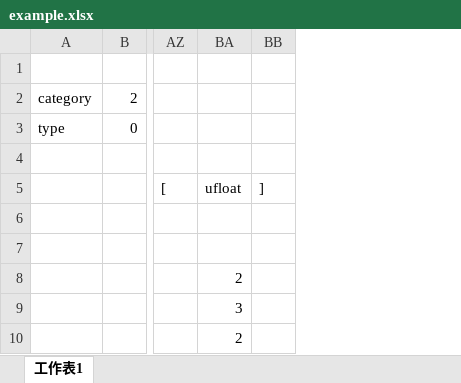
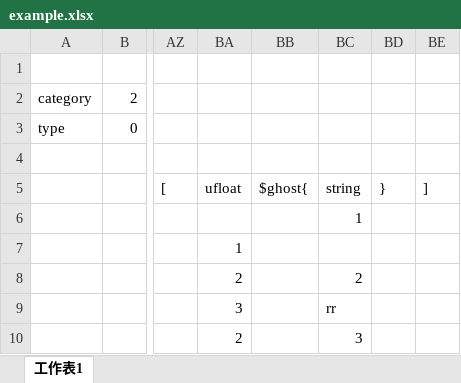
Before and after one commit to khgame/tables, an Excel workbook: example/example.xlsx, sheet 工作表1, drawn as a sheet; only a part is shown, gaps mark what is left out; values as stored, in another font and other column widths than the file's, no borders; the diff names each change by its address in the sheet, - before the commit and + after, or states it on an @@ line.

```diff
--- a/example/example.xlsx (sheet 工作表1)
+++ b/example/example.xlsx (sheet 工作表1)
+column BB, row 5: $ghost{
+column BC, rows 5-10: string | 1 |  | 2 | rr | 3
+column BD, row 5: }
-BA7: (empty)
+BA7: 1
```
Also changed, not shown: 6 other files.
